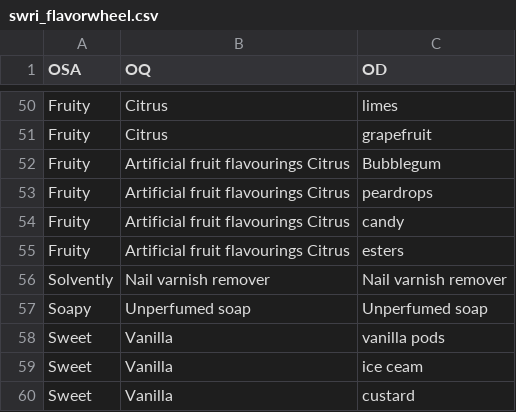
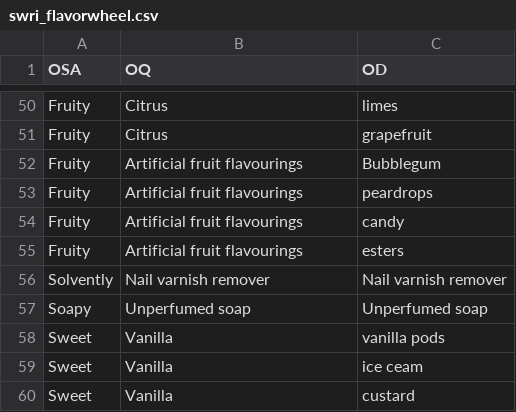
Before and after one commit to rengesf/flavorpred, a CSV file: data/swri_flavorwheel.csv, drawn as a sheet; only a part is shown, gaps mark what is left out.

```diff
--- a/data/swri_flavorwheel.csv
+++ b/data/swri_flavorwheel.csv
@@ -51,6 +51,6 @@ Fruity ;Citrus;limes
 Fruity ;Citrus;grapefruit
-Fruity ;Artificial fruit flavourings Citrus;Bubblegum
-Fruity ;Artificial fruit flavourings Citrus;peardrops
-Fruity ;Artificial fruit flavourings Citrus;candy
-Fruity ;Artificial fruit flavourings Citrus;esters
+Fruity ;Artificial fruit flavourings;Bubblegum
+Fruity ;Artificial fruit flavourings;peardrops
+Fruity ;Artificial fruit flavourings;candy
+Fruity ;Artificial fruit flavourings;esters
 Solvently;Nail varnish remover;Nail varnish remover
```
Also changed, not shown: 1 other file.
